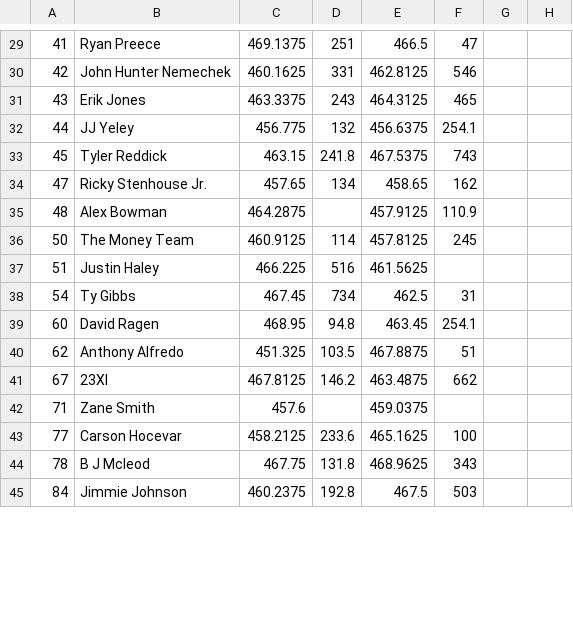
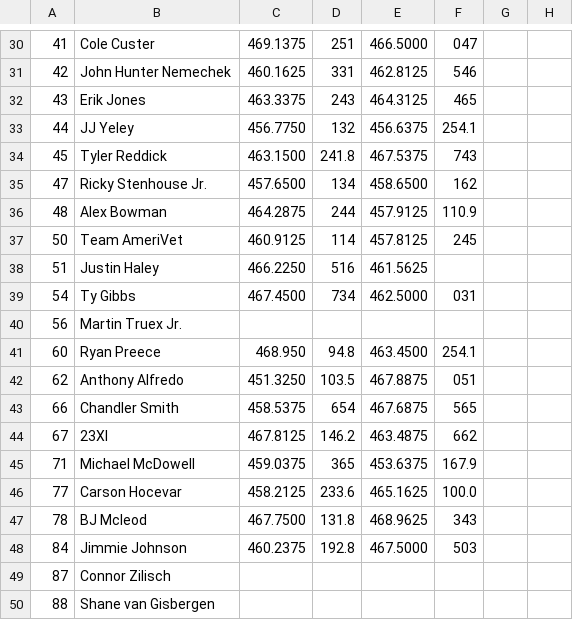
Before and after one commit to jim-edwards/NascarScanner, a CSV file: src_cup_series.csv, drawn as a sheet; only a part is shown, gaps mark what is left out; addresses are those after the commit; the diff covers the shown part only; the diff names each change by its address in the sheet, - before the commit and + after, or states it on an @@ line.

```diff
--- a/src_cup_series.csv
+++ b/src_cup_series.csv
-B30: Ryan Preece
+B30: Cole Custer
-E30: 466.5
+E30: 466.5000
-F30: 47
+F30: 047
-C33: 456.775
+C33: 456.7750
-C34: 463.15
+C34: 463.1500
-C35: 457.65
+C35: 457.6500
-E35: 458.65
+E35: 458.6500
-D36: (empty)
+D36: 244
-B37: The Money Team
+B37: Team AmeriVet
-C38: 466.225
+C38: 466.2250
-C39: 467.45
+C39: 467.4500
-E39: 462.5
+E39: 462.5000
-F39: 31
+F39: 031
+row 40: 56 | Martin Truex Jr.
-B41: David Ragen
+B41: Ryan Preece
-C41: 468.95
+C41: 468.950
-E41: 463.45
+E41: 463.4500
-C42: 451.325
+C42: 451.3250
-F42: 51
+F42: 051
+row 43: 66 | Chandler Smith | 458.5375 | 654 | 467.6875 | 565
-B45: Zane Smith
+B45: Michael McDowell
-C45: 457.6
+C45: 459.0375
-D45: (empty)
+D45: 365
-E45: 459.0375
+E45: 453.6375
-F45: (empty)
+F45: 167.9
-F46: 100
+F46: 100.0
-B47: B J Mcleod
+B47: BJ Mcleod
-C47: 467.75
+C47: 467.7500
-E48: 467.5
+E48: 467.5000
+row 49: 87 | Connor Zilisch
+row 50: 88 | Shane van Gisbergen
```
Also changed, not shown: 4 added rows, 3 removed rows and 55 edited cells elsewhere in this file, src_craftsman_truck.csv, src_xfinity_series.csv, 4 other files.
